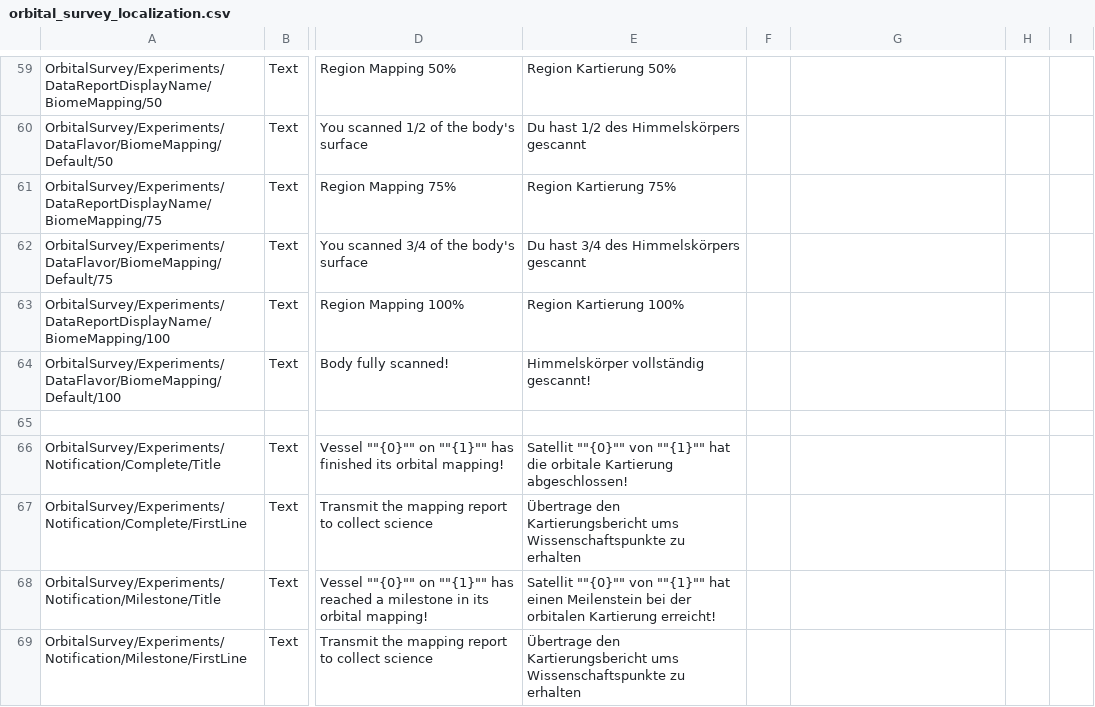
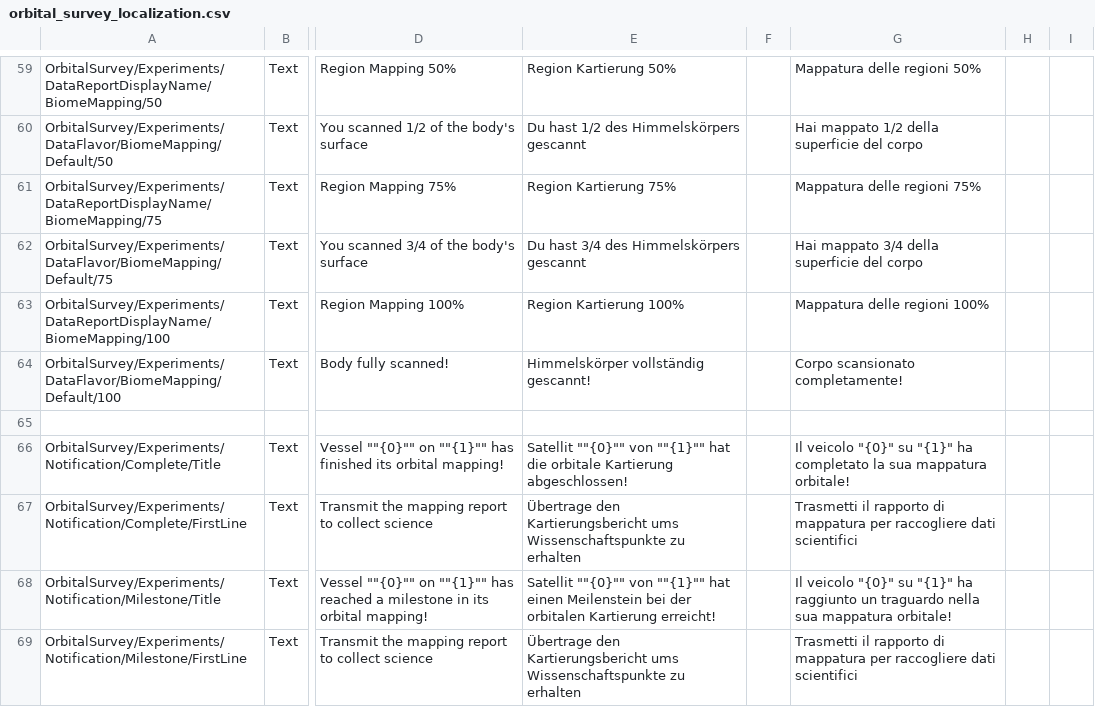
Before and after one commit to Falki-git/OrbitalSurvey, a CSV file: plugin_template/localizations/orbital_survey_localization.csv, drawn as a sheet; only a part is shown, gaps mark what is left out; the diff covers the shown part only; the diff names each change by its address in the sheet, - before the commit and + after, or states it on an @@ line.

```diff
--- a/plugin_template/localizations/orbital_survey_localization.csv
+++ b/plugin_template/localizations/orbital_survey_localization.csv
-G59: (empty)
+G59: Mappatura delle regioni 50%
-G60: (empty)
+G60: Hai mappato 1/2 della superficie del corpo
-G61: (empty)
+G61: Mappatura delle regioni 75%
-G62: (empty)
+G62: Hai mappato 3/4 della superficie del corpo
-G63: (empty)
+G63: Mappatura delle regioni 100%
-G64: (empty)
+G64: Corpo scansionato completamente!
-G66: (empty)
+G66: Il veicolo "{0}" su "{1}" ha completato la sua mappatura orbitale!
-G67: (empty)
+G67: Trasmetti il rapporto di mappatura per raccogliere dati scientifici
-G68: (empty)
+G68: Il veicolo "{0}" su "{1}" ha raggiunto un traguardo nella sua mappatura orbitale!
-G69: (empty)
+G69: Trasmetti il rapporto di mappatura per raccogliere dati scientifici
```
Also changed, not shown: 50 edited cells elsewhere in this file.
